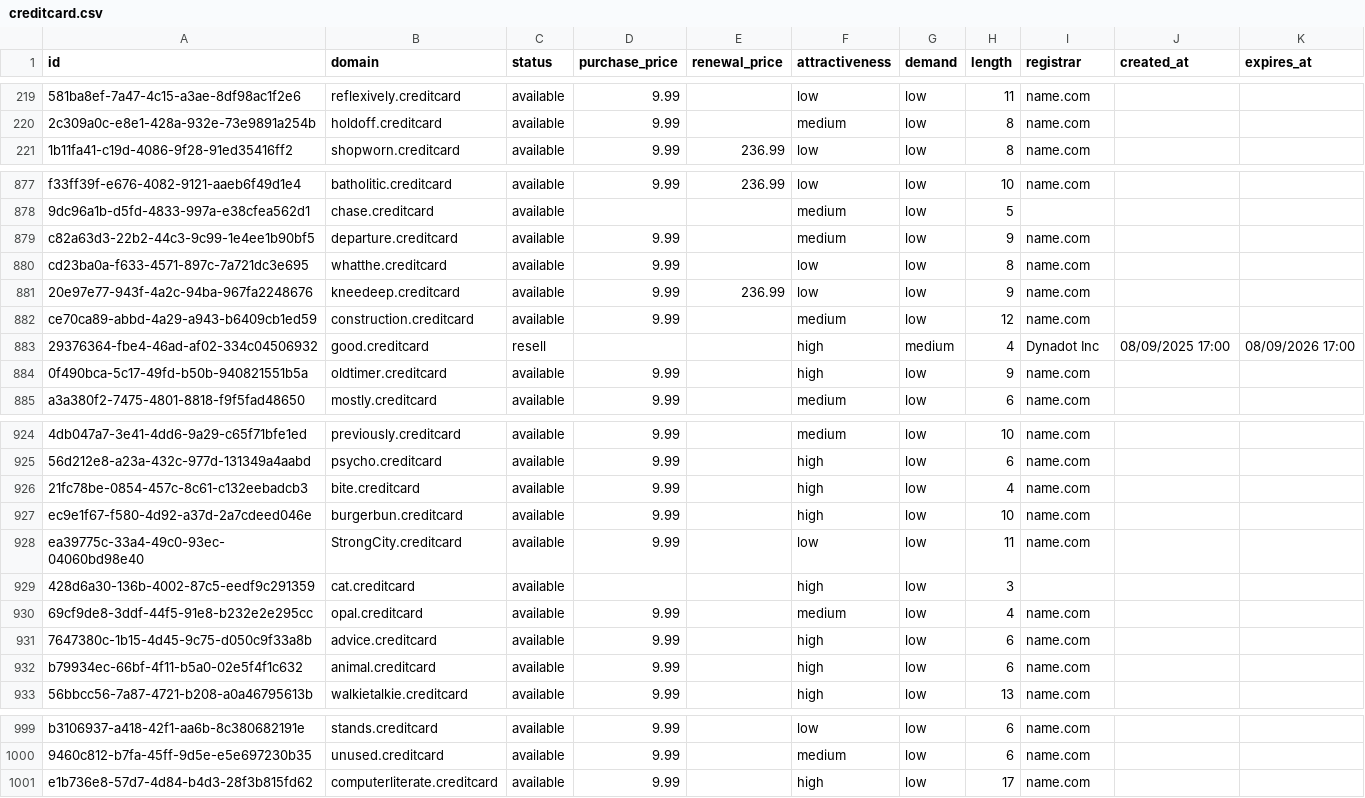
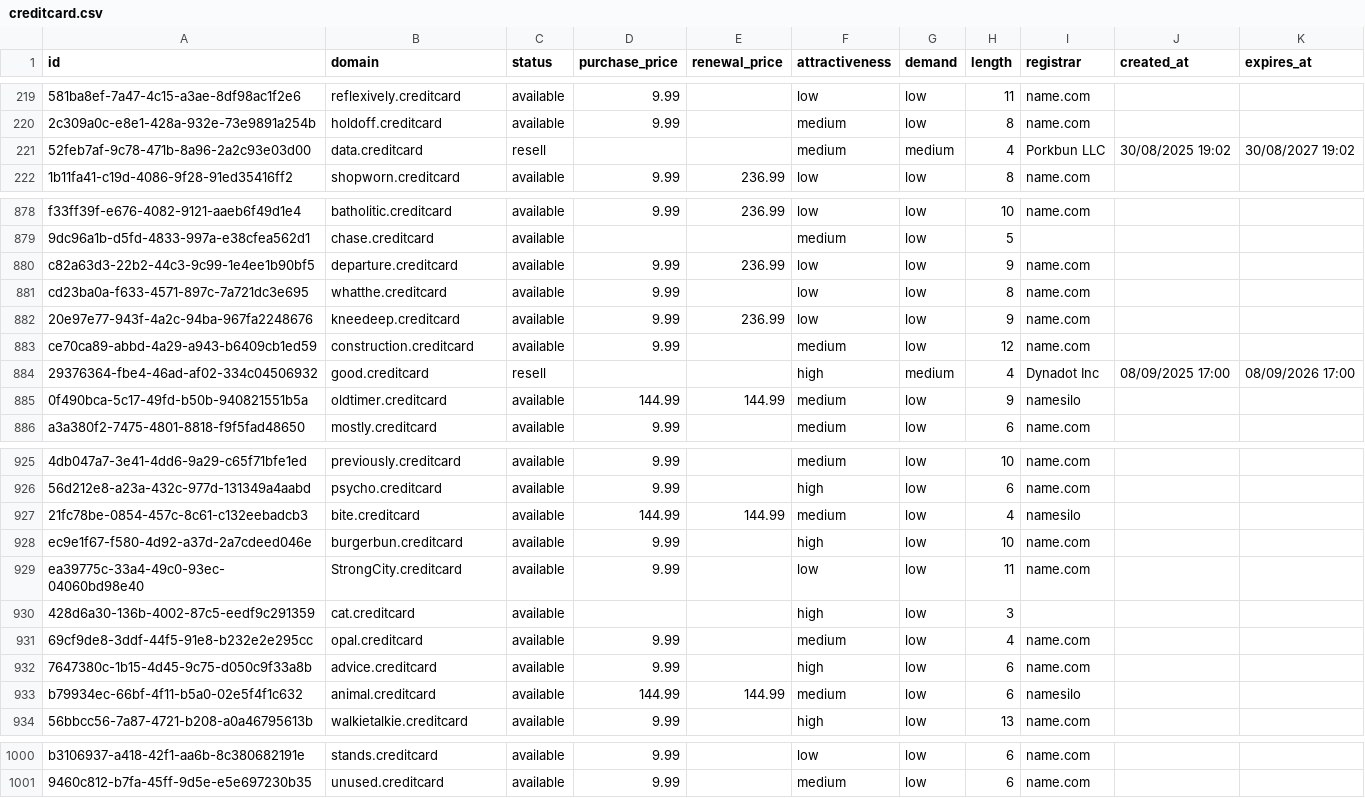
Before and after one commit to UniqueDomains/creditcard-oneword-domains, a CSV file: creditcard.csv, drawn as a sheet; only a part is shown, gaps mark what is left out; removed rows and columns are numbered as before the commit, all else as after; the diff covers the shown part only; the diff names each change by its address in the sheet, - before the commit and + after, or states it on an @@ line.

Commit message:
Domains update

```diff
--- a/creditcard.csv
+++ b/creditcard.csv
+row 221: 52feb7af-9c78-471b-8a96-2a2c93e03d00 | data.creditcard | resell |  |  | medium | medium | 4 | Porkbun LLC | 30/08/2025 19:02 | 30/08/2027 19:02
-E880 (renewal_price): (empty)
+E880 (renewal_price): 236.99
-F880 (attractiveness): medium
+F880 (attractiveness): low
-D885 (purchase_price): 9.99
+D885 (purchase_price): 144.99
-E885 (renewal_price): (empty)
+E885 (renewal_price): 144.99
-F885 (attractiveness): high
+F885 (attractiveness): medium
-I885 (registrar): name.com
+I885 (registrar): namesilo
-D927 (purchase_price): 9.99
+D927 (purchase_price): 144.99
-E927 (renewal_price): (empty)
+E927 (renewal_price): 144.99
-F927 (attractiveness): high
+F927 (attractiveness): medium
-I927 (registrar): name.com
+I927 (registrar): namesilo
-D933 (purchase_price): 9.99
+D933 (purchase_price): 144.99
-E933 (renewal_price): (empty)
+E933 (renewal_price): 144.99
-F933 (attractiveness): high
+F933 (attractiveness): medium
-I933 (registrar): name.com
+I933 (registrar): namesilo
-row 1001: e1b736e8-57d7-4d84-b4d3-28f3b815fd62 | computerliterate.creditcard | available | 9.99 |  | high | low | 17 | name.com
```
Also changed, not shown: 19 edited cells elsewhere in this file, 4 other files.
